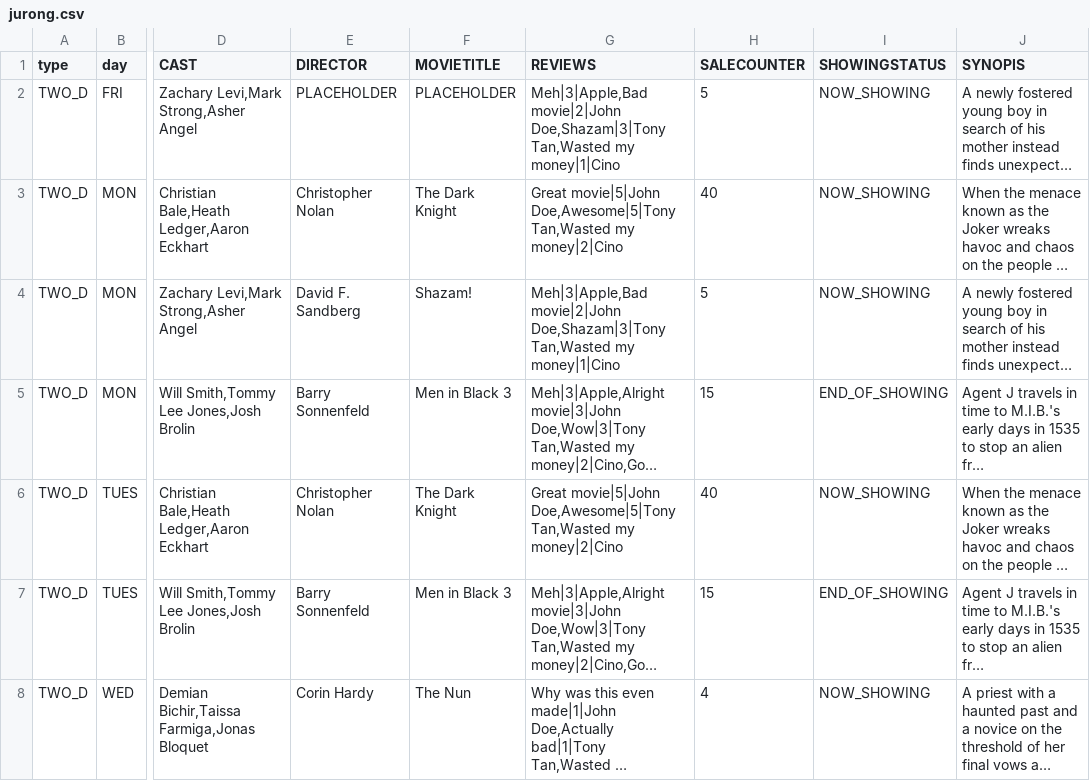
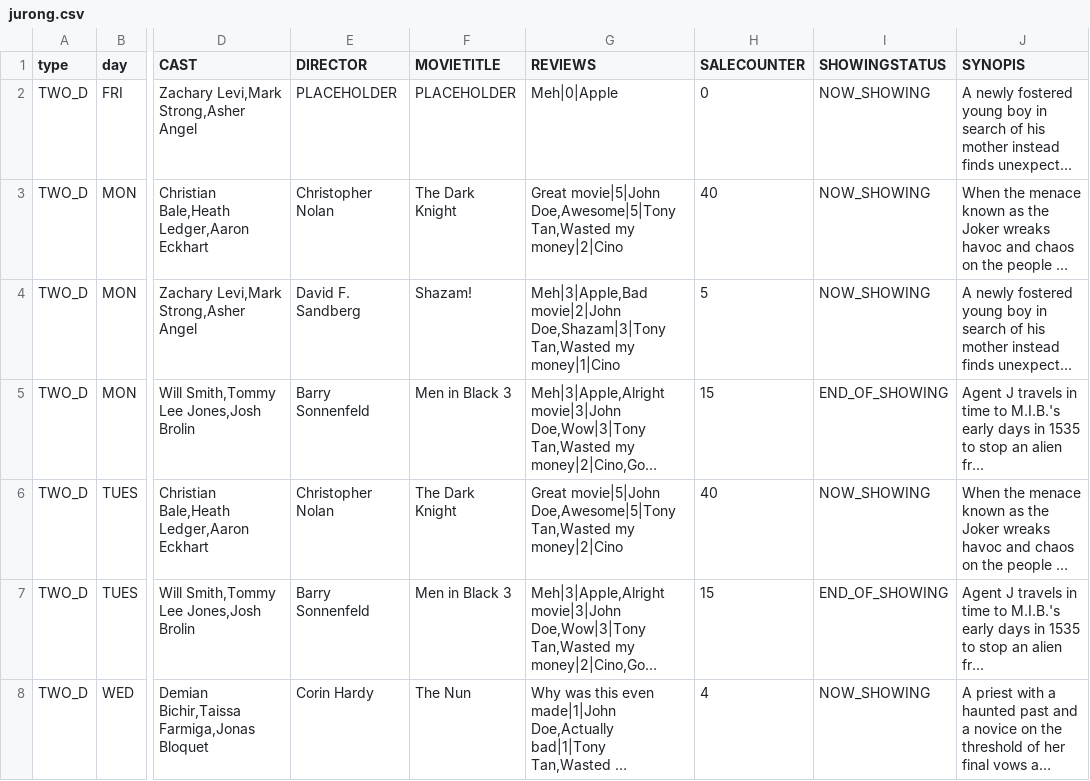
Before and after one commit to weix1233/2002-Movie-App, a CSV file: MovieGoer/database/cinema/jurong/jurong.csv, drawn as a sheet; only a part is shown, gaps mark what is left out; long unchanged cells end in …; the diff names each change by its address in the sheet, - before the commit and + after, or states it on an @@ line.

```diff
--- a/MovieGoer/database/cinema/jurong/jurong.csv
+++ b/MovieGoer/database/cinema/jurong/jurong.csv
-G2 (REVIEWS): Meh|3|Apple,Bad movie|2|John Doe,Shazam|3|Tony Tan,Wasted my money|1|Cino
+G2 (REVIEWS): Meh|0|Apple
-H2 (SALECOUNTER): 5
+H2 (SALECOUNTER): 0
```
Also changed, not shown: MovieGoer/database/cinema/orchard/orchard.csv, MovieGoer/database/cinema/yishun/yishun.csv.
